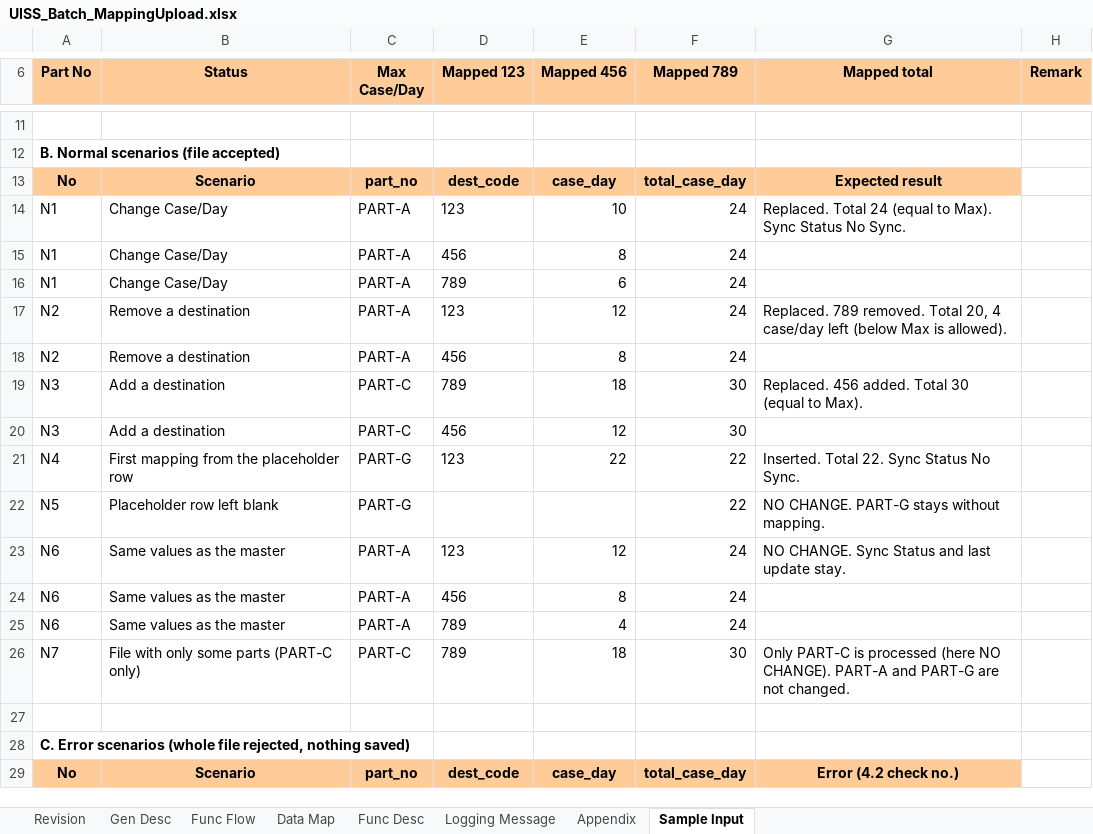
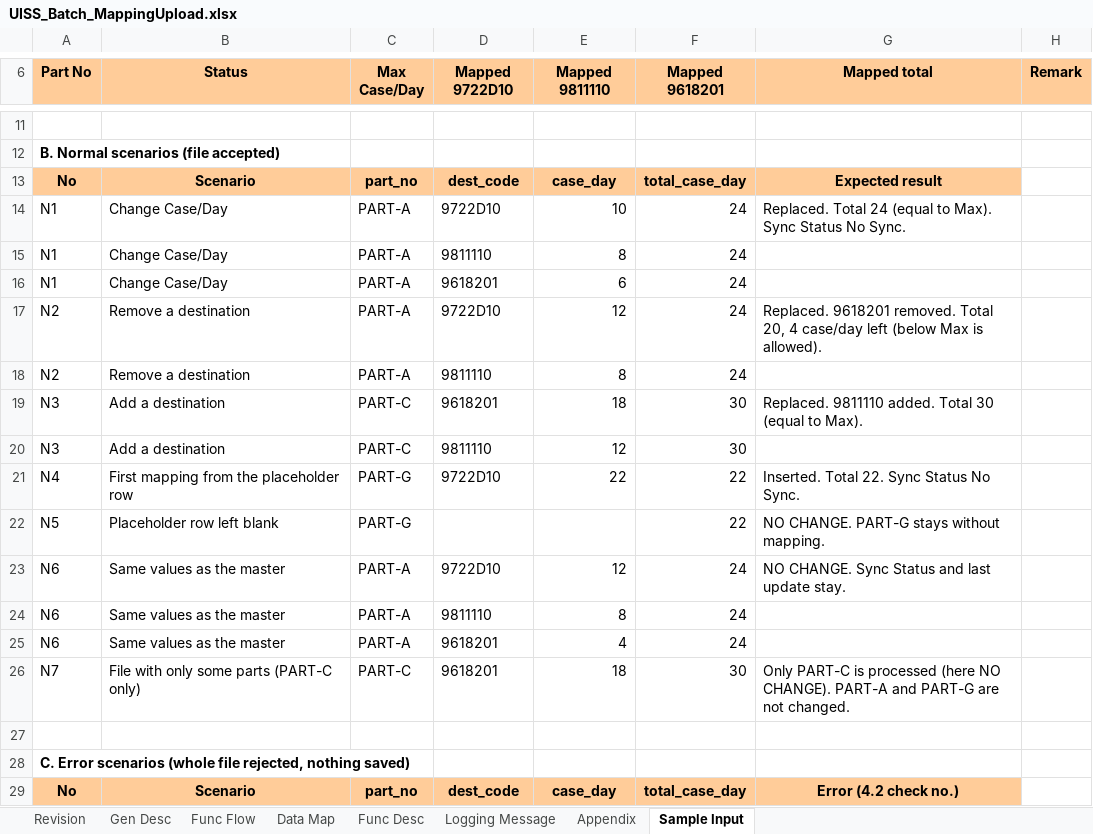
Before and after one commit to ivanrayhannn/crossdockpoc, an Excel workbook: UISS_Batch_MappingUpload.xlsx, sheet Sample Input, drawn as a sheet; only a part is shown, gaps mark what is left out; values as stored, in another font and other column widths than the file's, no borders; the diff covers the shown part only; the diff names each change by its address in the sheet, - before the commit and + after, or states it on an @@ line.

```diff
--- a/UISS_Batch_MappingUpload.xlsx (sheet Sample Input)
+++ b/UISS_Batch_MappingUpload.xlsx (sheet Sample Input)
-D6: Mapped 123
+D6: Mapped 9722D10
-E6: Mapped 456
+E6: Mapped 9811110
-F6: Mapped 789
+F6: Mapped 9618201
-D14 (Mapped 9722D10): 123
+D14 (Mapped 9722D10): 9722D10
-D15 (Mapped 9722D10): 456
+D15 (Mapped 9722D10): 9811110
-D16 (Mapped 9722D10): 789
+D16 (Mapped 9722D10): 9618201
-D17 (Mapped 9722D10): 123
+D17 (Mapped 9722D10): 9722D10
-G17 (Mapped total): Replaced. 789 removed. Total…
+G17 (Mapped total): Replaced. 9618201 removed. Total…
-D18 (Mapped 9722D10): 456
+D18 (Mapped 9722D10): 9811110
-D19 (Mapped 9722D10): 789
+D19 (Mapped 9722D10): 9618201
-G19 (Mapped total): Replaced. 456 added. Total…
+G19 (Mapped total): Replaced. 9811110 added. Total…
-D20 (Mapped 9722D10): 456
+D20 (Mapped 9722D10): 9811110
-D21 (Mapped 9722D10): 123
+D21 (Mapped 9722D10): 9722D10
-D23 (Mapped 9722D10): 123
+D23 (Mapped 9722D10): 9722D10
-D24 (Mapped 9722D10): 456
+D24 (Mapped 9722D10): 9811110
-D25:D26 (Mapped 9722D10): 789
+D25:D26 (Mapped 9722D10): 9618201
```
Also changed, not shown: 14 edited cells elsewhere in this sheet, sheet Gen Desc, sheet Appendix, UISS_Batch_PartListUpload_v2.xlsx, 20 other files.
